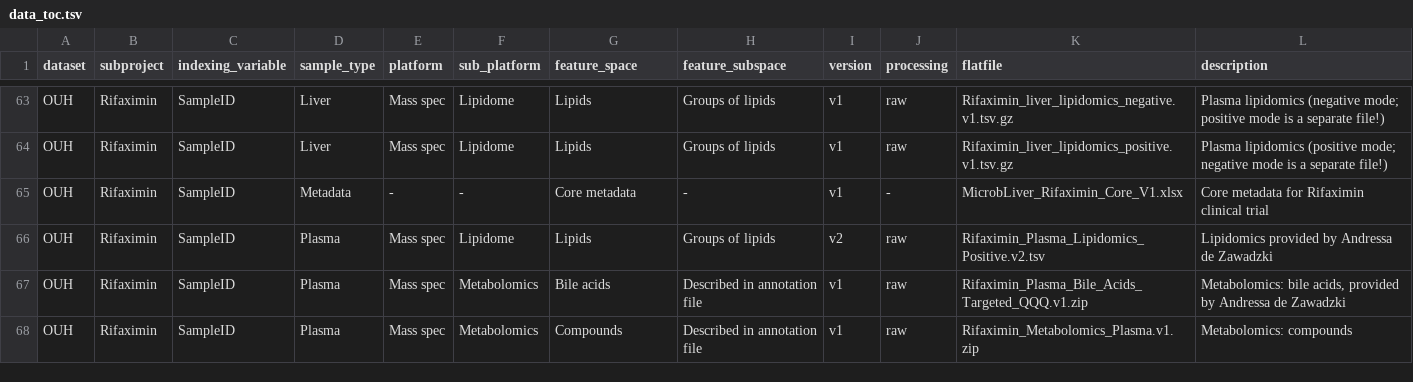
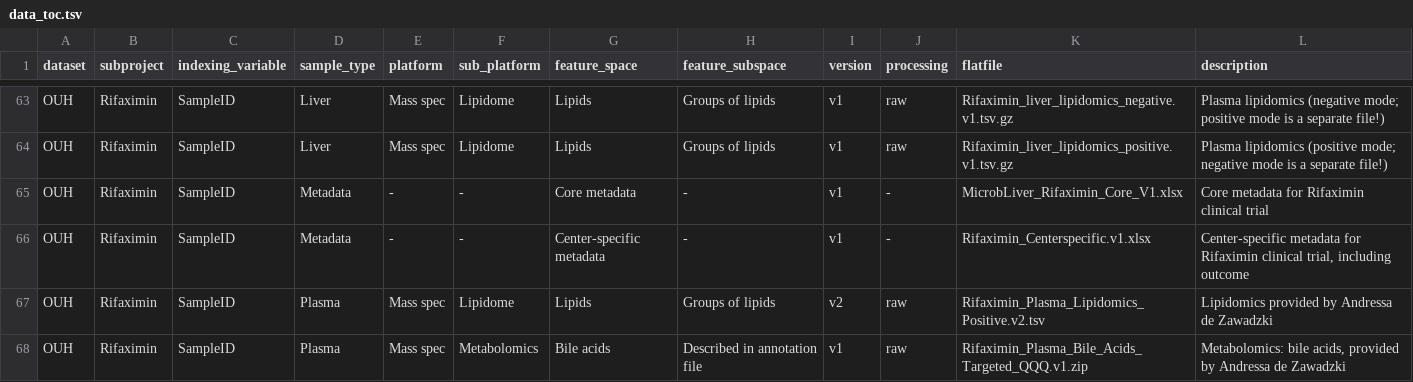
Before and after one commit to mkuhn/liverdatahub, a TSV file: data_toc.tsv, drawn as a sheet; only a part is shown, gaps mark what is left out; the shorter side is filled out with more unchanged rows; the diff names each change by its address in the sheet, - before the commit and + after, or states it on an @@ line.

Commit message:
rifaximin including outcomes

```diff
--- a/data_toc.tsv
+++ b/data_toc.tsv
+row 66: OUH | Rifaximin | SampleID | Metadata | - | - | Center-specific metadata | - | v1 | - | Rifaximin_Centerspecific.v1.xlsx | Center-specific metadata for Rifaximin clinical trial, including outcome
```
